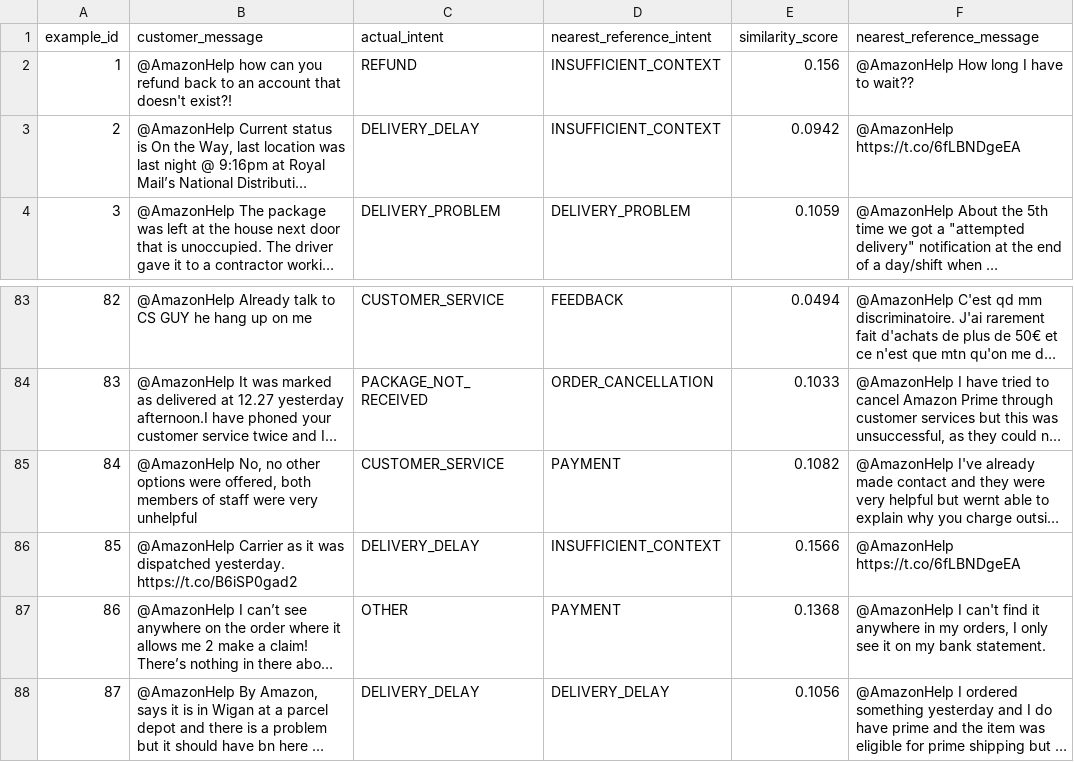
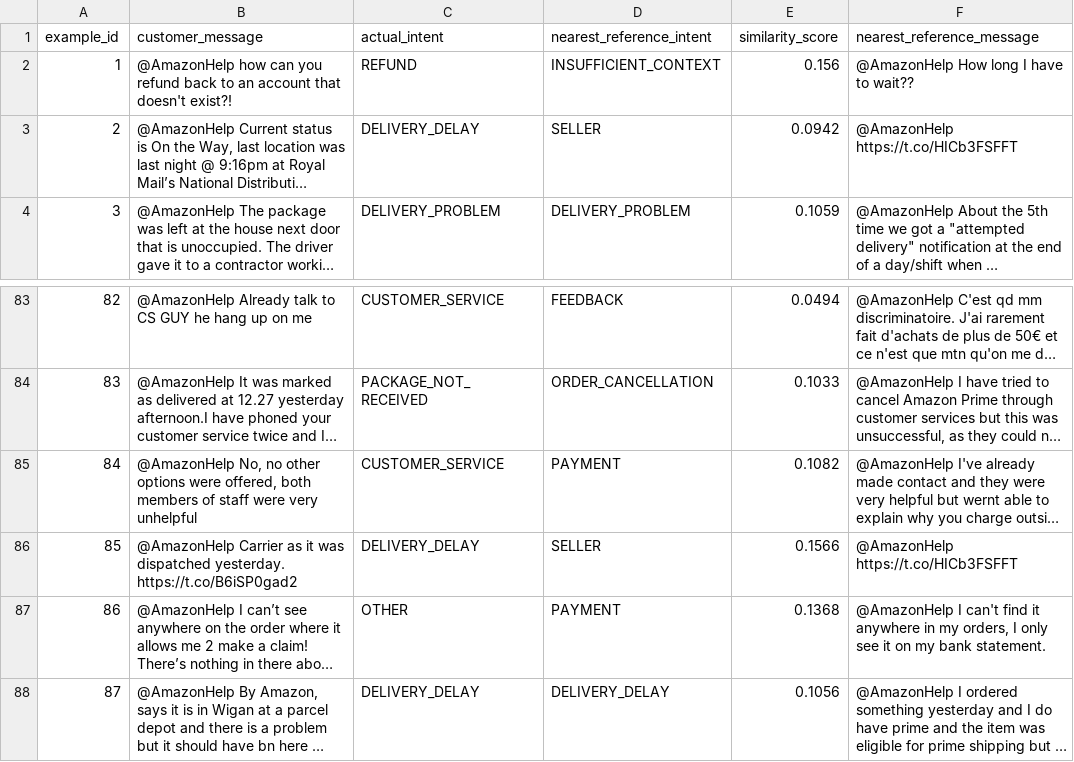
Before and after one commit to supreethbk/hiver-sde-intern-assignment, a CSV file: results/baseline2_similarity_results.csv, drawn as a sheet; only a part is shown, gaps mark what is left out; long unchanged cells end in …; the diff names each change by its address in the sheet, - before the commit and + after, or states it on an @@ line.

```diff
--- a/results/baseline2_similarity_results.csv
+++ b/results/baseline2_similarity_results.csv
-D3 (nearest_reference_intent): INSUFFICIENT_CONTEXT
+D3 (nearest_reference_intent): SELLER
-F3 (nearest_reference_message): @AmazonHelp https://t.co/6fLBNDgeEA
+F3 (nearest_reference_message): @AmazonHelp https://t.co/HICb3FSFFT
-D86 (nearest_reference_intent): INSUFFICIENT_CONTEXT
+D86 (nearest_reference_intent): SELLER
-F86 (nearest_reference_message): @AmazonHelp https://t.co/6fLBNDgeEA
+F86 (nearest_reference_message): @AmazonHelp https://t.co/HICb3FSFFT
```
Also changed, not shown: results/classification_results_200.csv, results/escalation_results_reply_20.csv, 16 other files.
